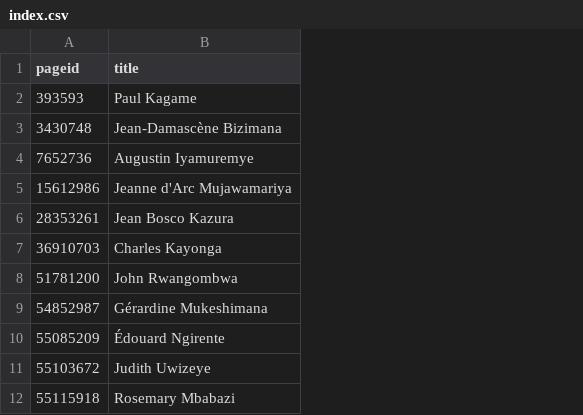
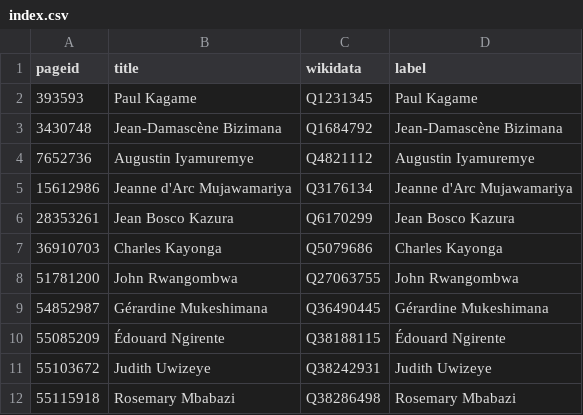
Before and after one commit to every-politician-scrapers/rwanda-ministers, a CSV file: enwiki/index.csv, drawn as a sheet; only a part is shown; the diff names each change by its address in the sheet, - before the commit and + after, or states it on an @@ line.

```diff
--- a/enwiki/index.csv
+++ b/enwiki/index.csv
+column C (wikidata), rows 2-12: Q1231345 | Q1684792 | Q4821112 | Q3176134 | Q6170299 | Q5079686 | Q27063755 | Q36490445 | Q38188115 | Q38242931 | Q38286498
+column D (label), rows 2-12: Paul Kagame | Jean-Damascène Bizimana | Augustin Iyamuremye | Jeanne d'Arc Mujawamariya | Jean Bosco Kazura | Charles Kayonga | John Rwangombwa | Gérardine Mukeshimana | Édouard Ngirente | Judith Uwizeye | Rosemary Mbabazi
```
Also changed, not shown: 28 other files.
